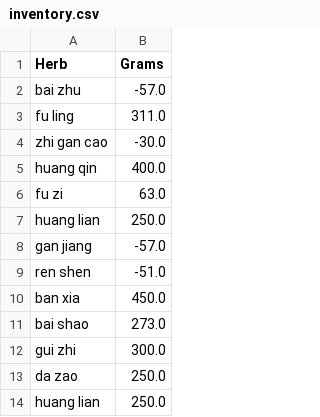
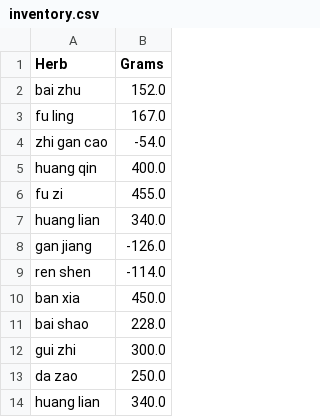
Before and after one commit to danielkellydev/dispensary_manager_app, a CSV file: inventory.csv, drawn as a sheet.

```diff
--- a/inventory.csv
+++ b/inventory.csv
@@ -1,14 +1,14 @@
 Herb,Grams
-bai zhu,-57.0
-fu ling,311.0
-zhi gan cao,-30.0
+bai zhu,152.0
+fu ling,167.0
+zhi gan cao,-54.0
 huang qin,400.0
-fu zi,63.0
-huang lian,250.0
-gan jiang,-57.0
-ren shen,-51.0
+fu zi,455.0
+huang lian,340.0
+gan jiang,-126.0
+ren shen,-114.0
 ban xia,450.0
-bai shao,273.0
+bai shao,228.0
 gui zhi,300.0
 da zao,250.0
-huang lian,250.0
+huang lian,340.0
```
Also changed, not shown: 1 other file.
